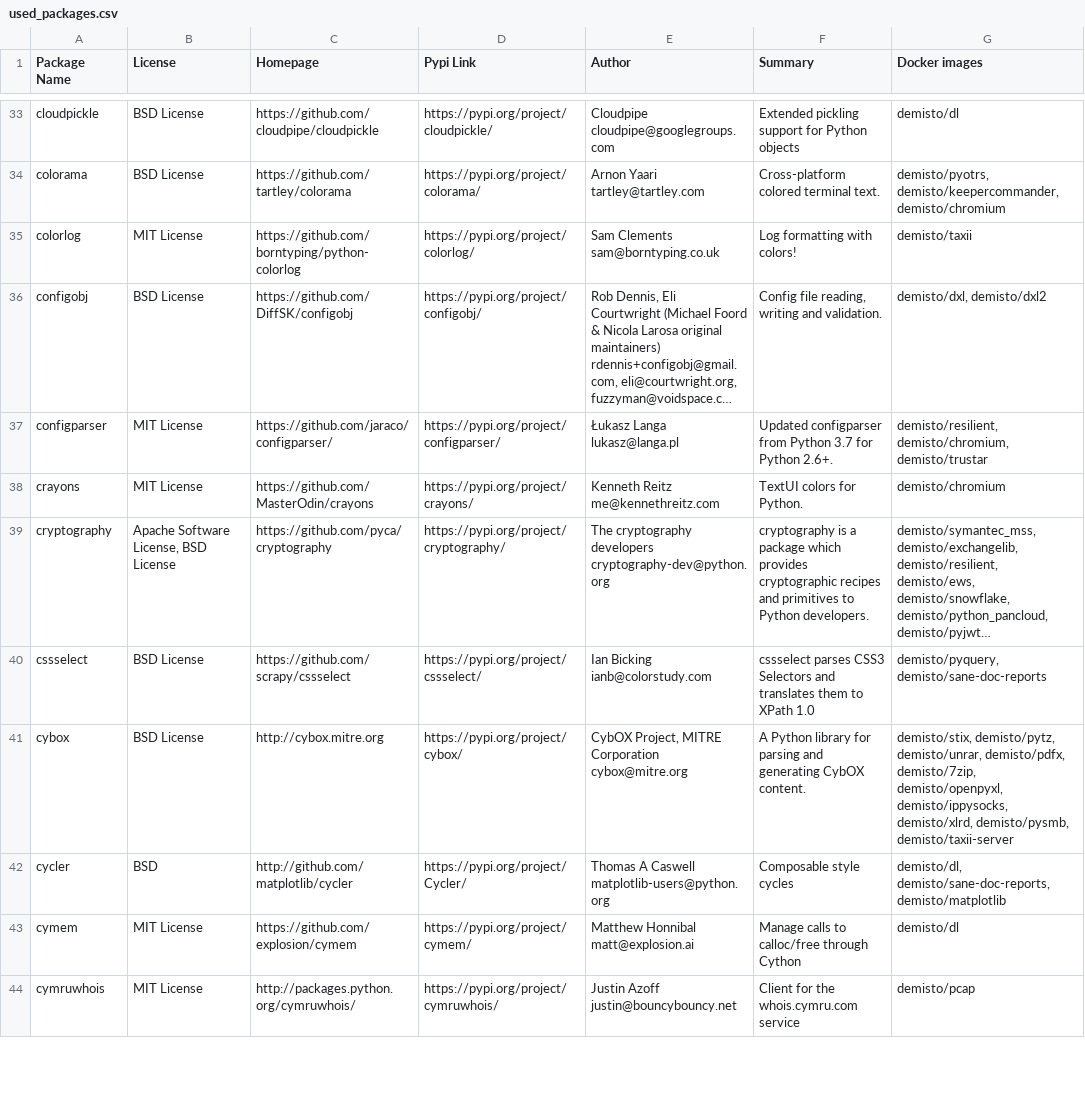
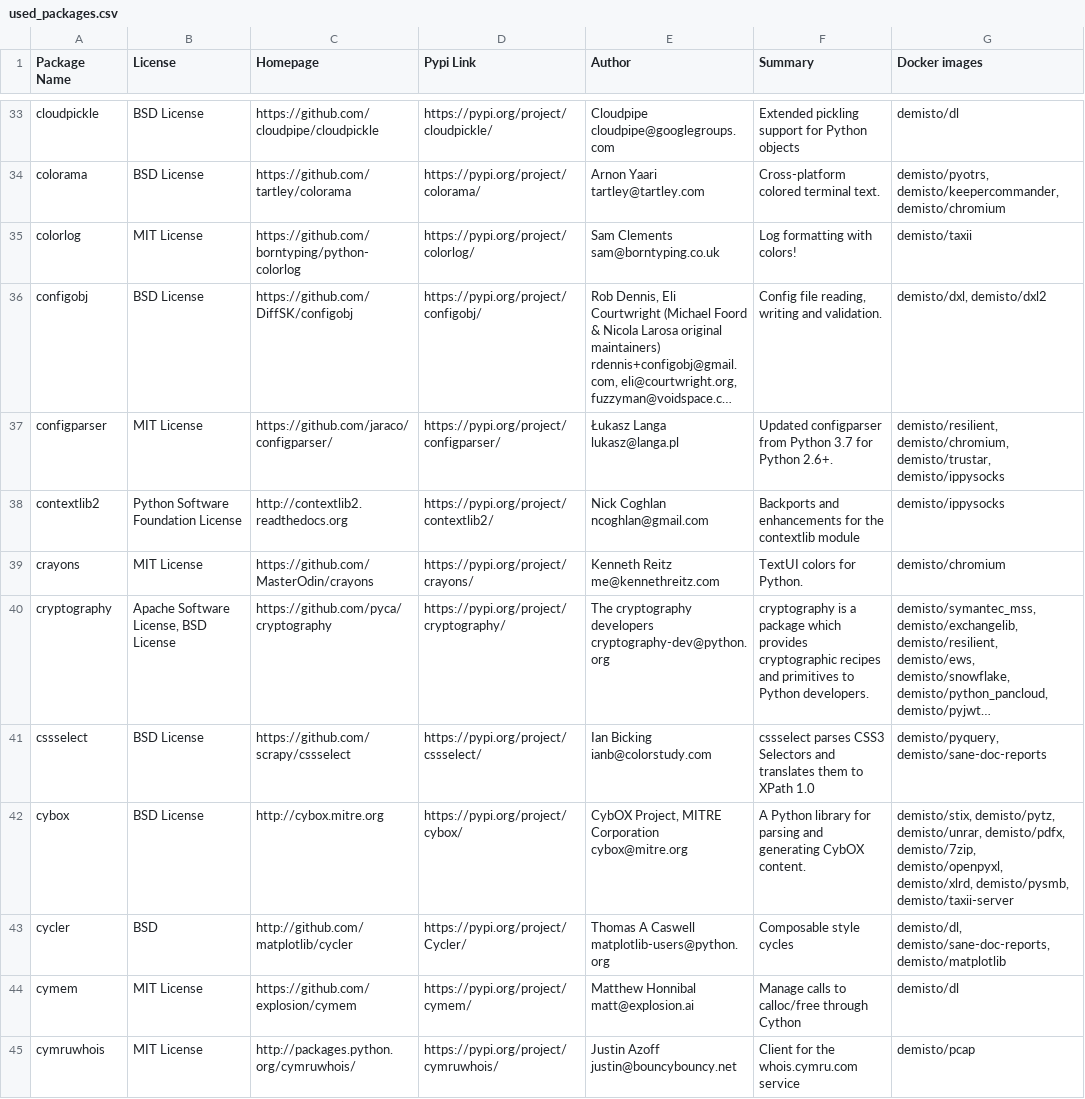
Before and after one commit to yalonso7/dockerfiles, a CSV file: used_packages.csv, drawn as a sheet; only a part is shown, gaps mark what is left out; long unchanged cells end in …; addresses are those after the commit; the diff covers the shown part only; the diff names each change by its address in the sheet, - before the commit and + after, or states it on an @@ line.

Commit message:
Tue Apr  7 01:02:11 UTC 2020: automatic docker repository update

```diff
--- a/used_packages.csv
+++ b/used_packages.csv
-G37 (Docker images): demisto/resilient, demisto/chromium, demisto/trustar
+G37 (Docker images): demisto/resilient, demisto/chromium, demisto/trustar, demisto/ippysocks
+row 38: contextlib2 | Python Software Foundation License | http://contextlib2.readthedocs.org | https://pypi.org/project/contextlib2/ | Nick Coghlan ncoghlan@gmail.com | Backports and enhancements for the contextlib module | demisto/ippysocks
-G42 (Docker images): …demisto/7zip, demisto/openpyxl, demisto/ippysocks, demisto/xlrd, demisto/pysmb,…
+G42 (Docker images): …demisto/7zip, demisto/openpyxl, demisto/xlrd, demisto/pysmb,…
```
Also changed, not shown: 6 added rows and 39 edited cells elsewhere in this file, 6 other files.
